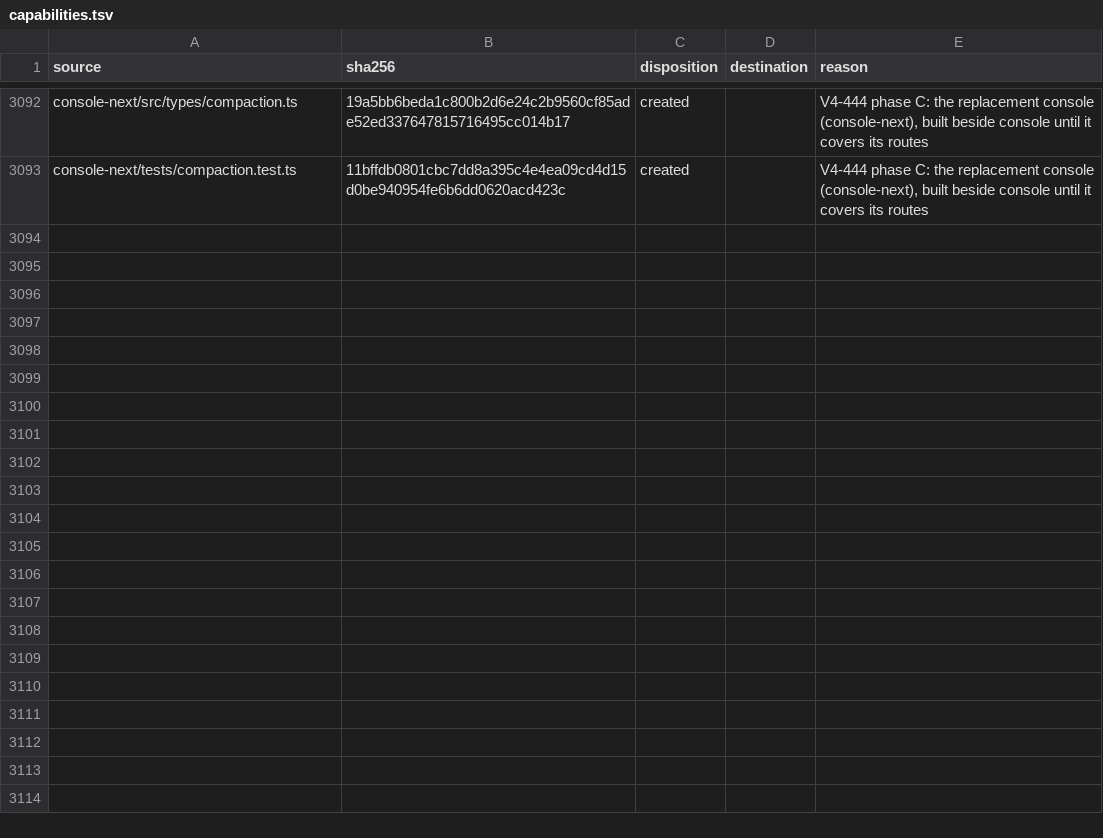
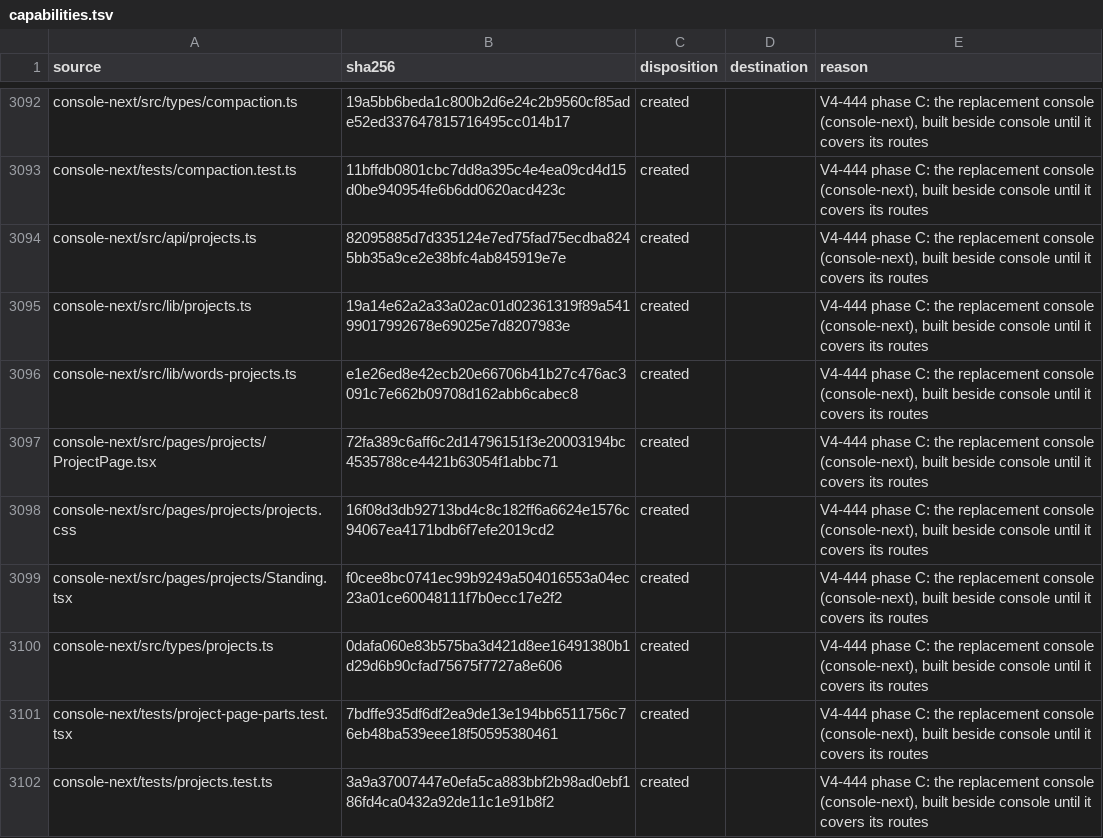
Before and after one commit to torad-labs/splice, a TSV file: .dev/restructure/capabilities.tsv, drawn as a sheet; only a part is shown, gaps mark what is left out.

Commit message:
feat(console): V4-444 a project's own page with its sessions, teams, rules and files, and its standing prompt and compaction rule; Sessions repo groups open it

```diff
--- a/.dev/restructure/capabilities.tsv
+++ b/.dev/restructure/capabilities.tsv
@@ -3093 +3093,10 @@ console-next/src/types/compaction.ts	19a5bb6beda1c800b2d6e24c2b9560cf85ade52ed33
 console-next/tests/compaction.test.ts	11bffdb0801cbc7dd8a395c4e4ea09cd4d15d0be940954fe6b6dd0620acd423c	created		V4-444 phase C: the replacement console (console-next), built beside console until it covers its routes
+console-next/src/api/projects.ts	82095885d7d335124e7ed75fad75ecdba8245bb35a9ce2e38bfc4ab845919e7e	created		V4-444 phase C: the replacement console (console-next), built beside console until it covers its routes
+console-next/src/lib/projects.ts	19a14e62a2a33a02ac01d02361319f89a54199017992678e69025e7d8207983e	created		V4-444 phase C: the replacement console (console-next), built beside console until it covers its routes
+console-next/src/lib/words-projects.ts	e1e26ed8e42ecb20e66706b41b27c476ac3091c7e662b09708d162abb6cabec8	created		V4-444 phase C: the replacement console (console-next), built beside console until it covers its routes
+console-next/src/pages/projects/ProjectPage.tsx	72fa389c6aff6c2d14796151f3e20003194bc4535788ce4421b63054f1abbc71	created		V4-444 phase C: the replacement console (console-next), built beside console until it covers its routes
+console-next/src/pages/projects/projects.css	16f08d3db92713bd4c8c182ff6a6624e1576c94067ea4171bdb6f7efe2019cd2	created		V4-444 phase C: the replacement console (console-next), built beside console until it covers its routes
+console-next/src/pages/projects/Standing.tsx	f0cee8bc0741ec99b9249a504016553a04ec23a01ce60048111f7b0ecc17e2f2	created		V4-444 phase C: the replacement console (console-next), built beside console until it covers its routes
+console-next/src/types/projects.ts	0dafa060e83b575ba3d421d8ee16491380b1d29d6b90cfad75675f7727a8e606	created		V4-444 phase C: the replacement console (console-next), built beside console until it covers its routes
+console-next/tests/project-page-parts.test.tsx	7bdffe935df6df2ea9de13e194bb6511756c76eb48ba539eee18f50595380461	created		V4-444 phase C: the replacement console (console-next), built beside console until it covers its routes
+console-next/tests/projects.test.ts	3a9a37007447e0efa5ca883bbf2b98ad0ebf186fd4ca0432a92de11c1e91b8f2	created		V4-444 phase C: the replacement console (console-next), built beside console until it covers its routes
```
Also changed, not shown: 11 other files.
